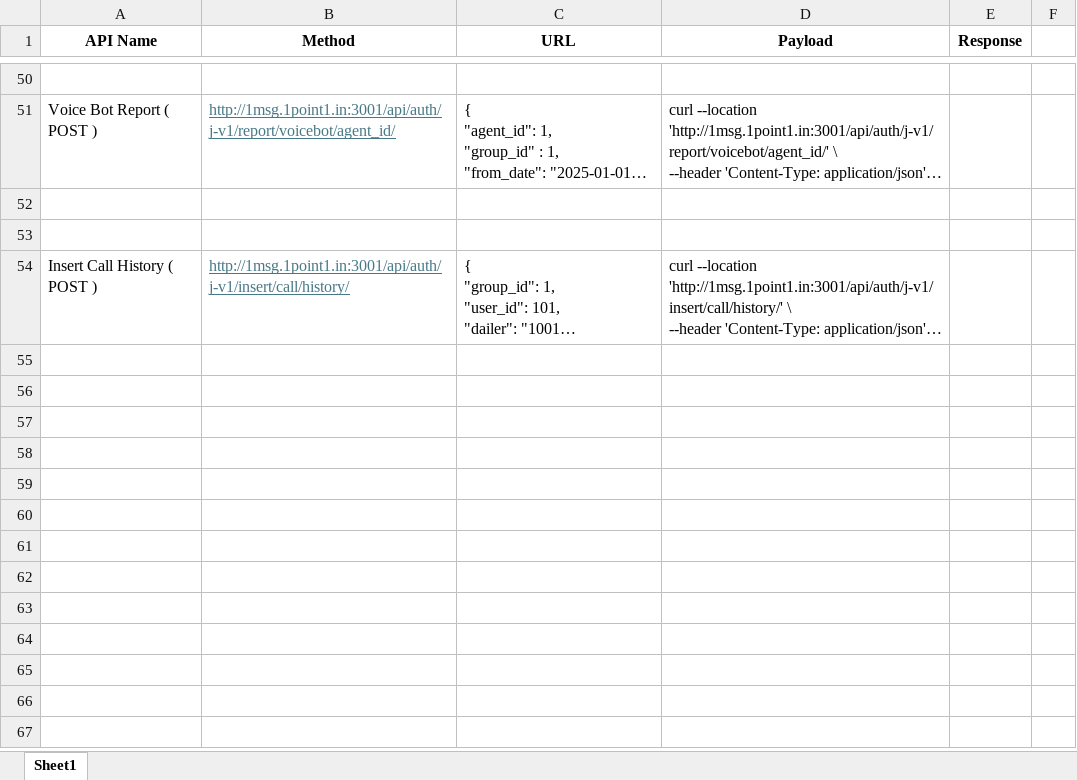
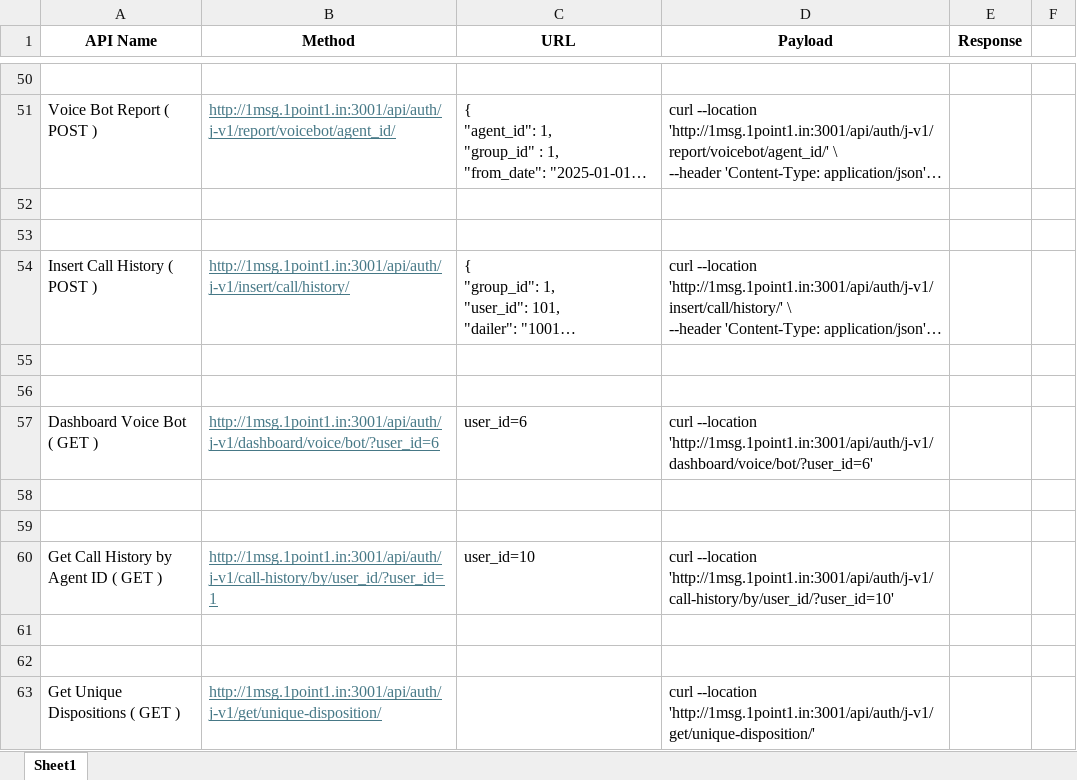
Before and after one commit to junaid982/BotHub_APIs, an Excel workbook: Authentication_&_Voice_Bot_APIs_by_Puru.xlsx, sheet Sheet1, drawn as a sheet; only a part is shown, gaps mark what is left out; long unchanged cells end in …; values as stored, in another font and other column widths than the file's, no borders; the diff names each change by its address in the sheet, - before the commit and + after, or states it on an @@ line.

Commit message:
Added 2 API Get Call History by user and Get Uniq Dispositions

```diff
--- a/Authentication_&_Voice_Bot_APIs_by_Puru.xlsx (sheet Sheet1)
+++ b/Authentication_&_Voice_Bot_APIs_by_Puru.xlsx (sheet Sheet1)
+row 55: (empty)
+row 56: (empty)
+row 57: Dashboard Voice Bot ( GET ) | http://1msg.1point1.in:3001/api/auth/j-v1/dashboard/voice/bot/?user_id=6 | user_id=6 | curl --location 'http://1msg.1point1.in:3001/api/auth/j-v1/dashboard/voice/bot/?user_id=6'
+row 58: (empty)
+row 59: (empty)
+row 60: Get Call History by Agent ID ( GET ) | http://1msg.1point1.in:3001/api/auth/j-v1/call-history/by/user_id/?user_id=1 | user_id=10 | curl --location 'http://1msg.1point1.in:3001/api/auth/j-v1/call-history/by/user_id/?user_id=10'
+row 61: (empty)
+row 62: (empty)
+row 63: Get Unique Dispositions ( GET ) | http://1msg.1point1.in:3001/api/auth/j-v1/get/unique-disposition/ |  | curl --location 'http://1msg.1point1.in:3001/api/auth/j-v1/get/unique-disposition/'
```
Also changed, not shown: Email_Bot_APIs_by_Junaid.xlsx, 1 other file.
